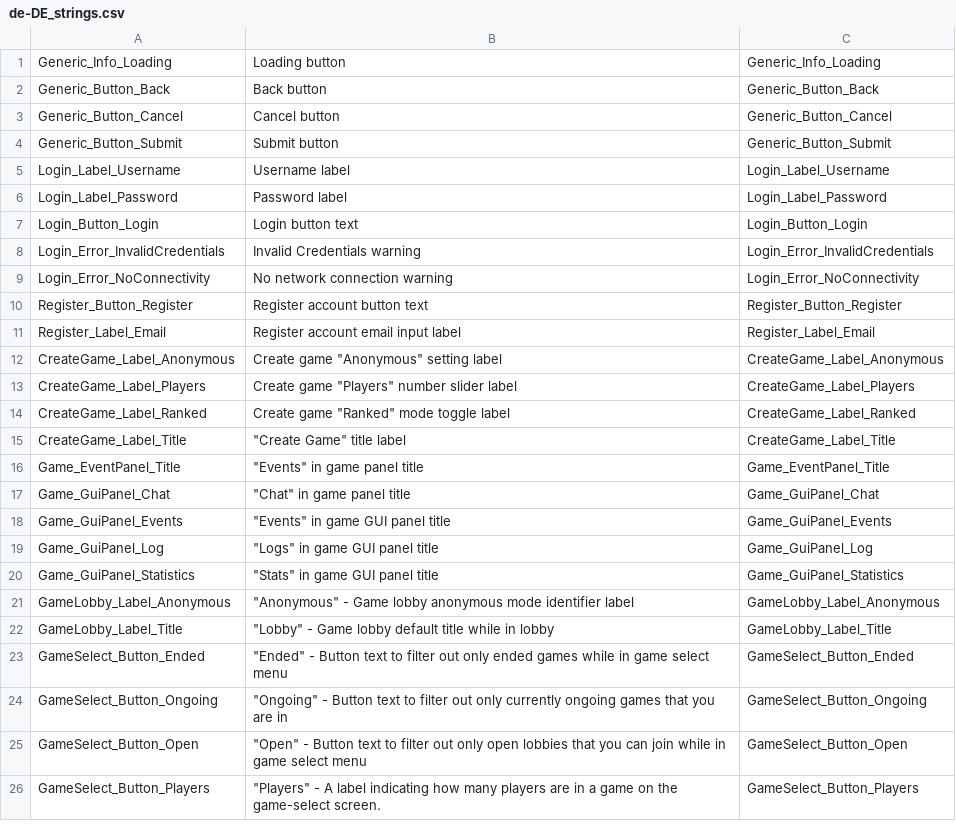
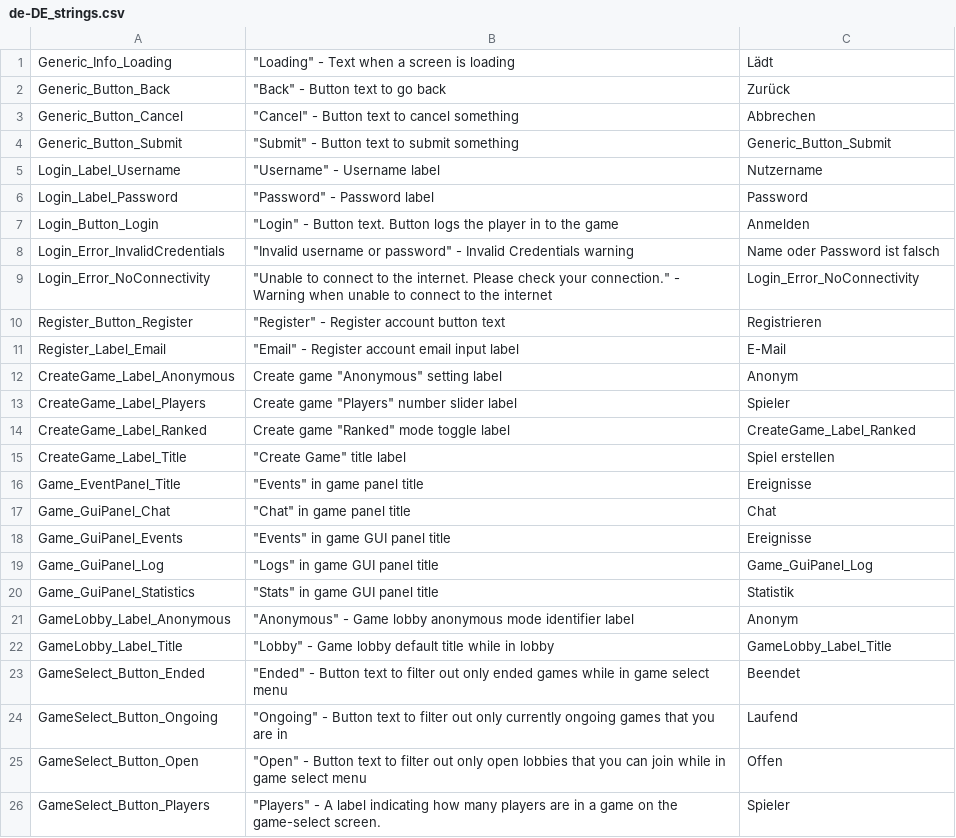
Before and after one commit to Subterfuge-Revived/Remake-Unity, a CSV file: Assets/lang/de-DE_strings.csv, drawn as a sheet; only a part is shown; the diff covers the shown part only.

Commit message:
New translations strings.csv (German)

```diff
--- a/Assets/lang/de-DE_strings.csv
+++ b/Assets/lang/de-DE_strings.csv
@@ -1,26 +1,26 @@
-"Generic_Info_Loading","Loading button","Generic_Info_Loading"
-"Generic_Button_Back","Back button","Generic_Button_Back"
-"Generic_Button_Cancel","Cancel button","Generic_Button_Cancel"
-"Generic_Button_Submit","Submit button","Generic_Button_Submit"
-"Login_Label_Username","Username label","Login_Label_Username"
-"Login_Label_Password","Password label","Login_Label_Password"
-"Login_Button_Login","Login button text","Login_Button_Login"
-"Login_Error_InvalidCredentials","Invalid Credentials warning","Login_Error_InvalidCredentials"
-"Login_Error_NoConnectivity","No network connection warning","Login_Error_NoConnectivity"
-"Register_Button_Register","Register account button text","Register_Button_Register"
-"Register_Label_Email","Register account email input label","Register_Label_Email"
-"CreateGame_Label_Anonymous","Create game ""Anonymous"" setting label","CreateGame_Label_Anonymous"
-"CreateGame_Label_Players","Create game ""Players"" number slider label","CreateGame_Label_Players"
+"Generic_Info_Loading","""Loading"" - Text when a screen is loading","Lädt"
+"Generic_Button_Back","""Back"" - Button text to go back","Zurück"
+"Generic_Button_Cancel","""Cancel"" - Button text to cancel something","Abbrechen"
+"Generic_Button_Submit","""Submit"" - Button text to submit something","Generic_Button_Submit"
+"Login_Label_Username","""Username"" - Username label","Nutzername"
+"Login_Label_Password","""Password"" - Password label","Password"
+"Login_Button_Login","""Login"" - Button text. Button logs the player in to the game","Anmelden"
+"Login_Error_InvalidCredentials","""Invalid username or password"" - Invalid Credentials warning","Name oder Password ist falsch"
+"Login_Error_NoConnectivity","""Unable to connect to the internet. Please check your connection."" - Warning when unable to connect to the internet","Login_Error_NoConnectivity"
+"Register_Button_Register","""Register"" - Register account button text","Registrieren"
+"Register_Label_Email","""Email"" - Register account email input label","E-Mail"
+"CreateGame_Label_Anonymous","Create game ""Anonymous"" setting label","Anonym"
+"CreateGame_Label_Players","Create game ""Players"" number slider label","Spieler"
 "CreateGame_Label_Ranked","Create game ""Ranked"" mode toggle label","CreateGame_Label_Ranked"
-"CreateGame_Label_Title","""Create Game"" title label","CreateGame_Label_Title"
-"Game_EventPanel_Title","""Events"" in game panel title","Game_EventPanel_Title"
-"Game_GuiPanel_Chat","""Chat"" in game panel title","Game_GuiPanel_Chat"
-"Game_GuiPanel_Events","""Events"" in game GUI panel title","Game_GuiPanel_Events"
+"CreateGame_Label_Title","""Create Game"" title label","Spiel erstellen"
+"Game_EventPanel_Title","""Events"" in game panel title","Ereignisse"
+"Game_GuiPanel_Chat","""Chat"" in game panel title","Chat"
+"Game_GuiPanel_Events","""Events"" in game GUI panel title","Ereignisse"
 "Game_GuiPanel_Log","""Logs"" in game GUI panel title","Game_GuiPanel_Log"
-"Game_GuiPanel_Statistics","""Stats"" in game GUI panel title","Game_GuiPanel_Statistics"
-"GameLobby_Label_Anonymous","""Anonymous"" - Game lobby anonymous mode identifier label","GameLobby_Label_Anonymous"
+"Game_GuiPanel_Statistics","""Stats"" in game GUI panel title","Statistik"
+"GameLobby_Label_Anonymous","""Anonymous"" - Game lobby anonymous mode identifier label","Anonym"
 "GameLobby_Label_Title","""Lobby"" - Game lobby default title while in lobby","GameLobby_Label_Title"
-"GameSelect_Button_Ended","""Ended"" - Button text to filter out only ended games while in game select menu","GameSelect_Button_Ended"
-"GameSelect_Button_Ongoing","""Ongoing"" - Button text to filter out only currently ongoing games that you are in","GameSelect_Button_Ongoing"
-"GameSelect_Button_Open","""Open"" - Button text to filter out only open lobbies that you can join while in game select menu","GameSelect_Button_Open"
-"GameSelect_Button_Players","""Players"" - A label indicating how many players are in a game on the game-select screen.","GameSelect_Button_Players"
+"GameSelect_Button_Ended","""Ended"" - Button text to filter out only ended games while in game select menu","Beendet"
+"GameSelect_Button_Ongoing","""Ongoing"" - Button text to filter out only currently ongoing games that you are in","Laufend"
+"GameSelect_Button_Open","""Open"" - Button text to filter out only open lobbies that you can join while in game select menu","Offen"
+"GameSelect_Button_Players","""Players"" - A label indicating how many players are in a game on the game-select screen.","Spieler"
```
Also changed, not shown: 3 edited cells elsewhere in this file.
